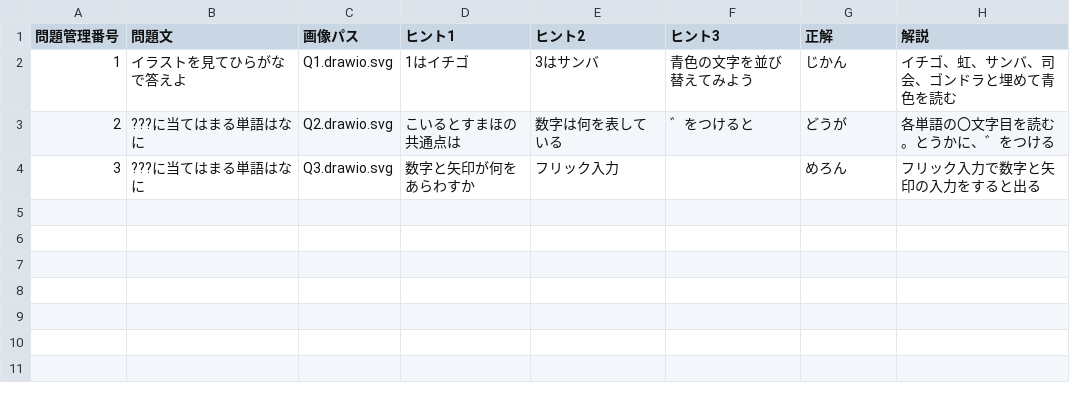
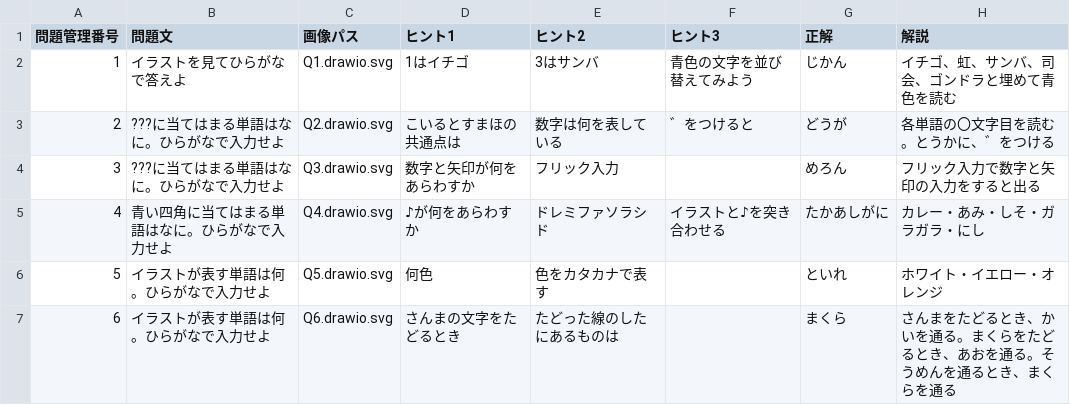
Before and after one commit to kani-kani/escape-app, a CSV file: public/quizzes1.csv, drawn as a sheet.

```diff
--- a/public/quizzes1.csv
+++ b/public/quizzes1.csv
@@ -2,3 +2,6 @@
 1,イラストを見てひらがなで答えよ,Q1.drawio.svg,1はイチゴ,3はサンバ,青色の文字を並び替えてみよう,じかん,イチゴ、虹、サンバ、司会、ゴンドラと埋めて青色を読む,
-2,???に当てはまる単語はなに,Q2.drawio.svg,こいるとすまほの共通点は,数字は何を表している,゛をつけると,どうが,各単語の〇文字目を読む。とうかに、゛をつける
-3,???に当てはまる単語はなに,Q3.drawio.svg,数字と矢印が何をあらわすか,フリック入力,,めろん,フリック入力で数字と矢印の入力をすると出る
+2,???に当てはまる単語はなに。ひらがなで入力せよ,Q2.drawio.svg,こいるとすまほの共通点は,数字は何を表している,゛をつけると,どうが,各単語の〇文字目を読む。とうかに、゛をつける
+3,???に当てはまる単語はなに。ひらがなで入力せよ,Q3.drawio.svg,数字と矢印が何をあらわすか,フリック入力,,めろん,フリック入力で数字と矢印の入力をすると出る
+4,青い四角に当てはまる単語はなに。ひらがなで入力せよ,Q4.drawio.svg,♪が何をあらわすか,ドレミファソラシド,イラストと♪を突き合わせる,たかあしがに,カレー・あみ・しそ・ガラガラ・にし
+5,イラストが表す単語は何。ひらがなで入力せよ,Q5.drawio.svg,何色,色をカタカナで表す,,といれ,ホワイト・イエロー・オレンジ
+6,イラストが表す単語は何。ひらがなで入力せよ,Q6.drawio.svg,さんまの文字をたどるとき,たどった線のしたにあるものは,,まくら,さんまをたどるとき、かいを通る。まくらをたどるとき、あおを通る。そうめんを通るとき、まくらを通る
```
Also changed, not shown: 3 other files.
